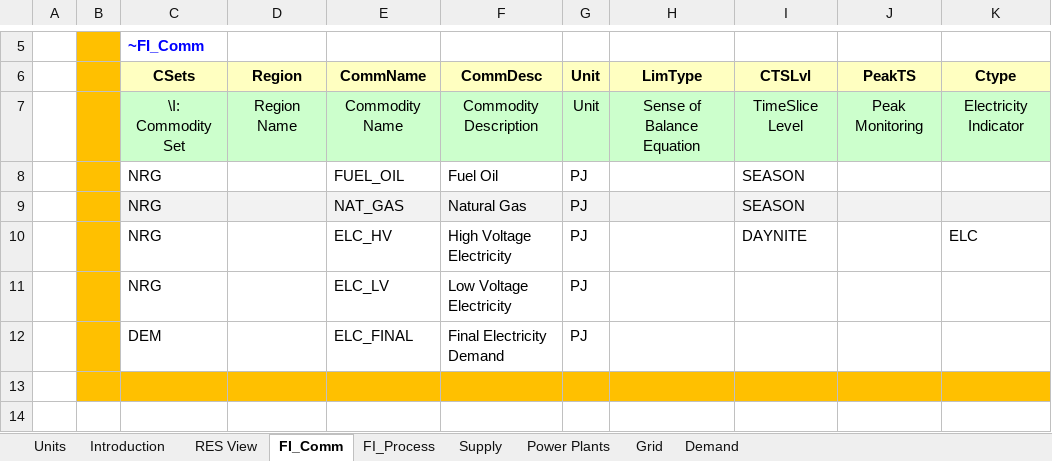
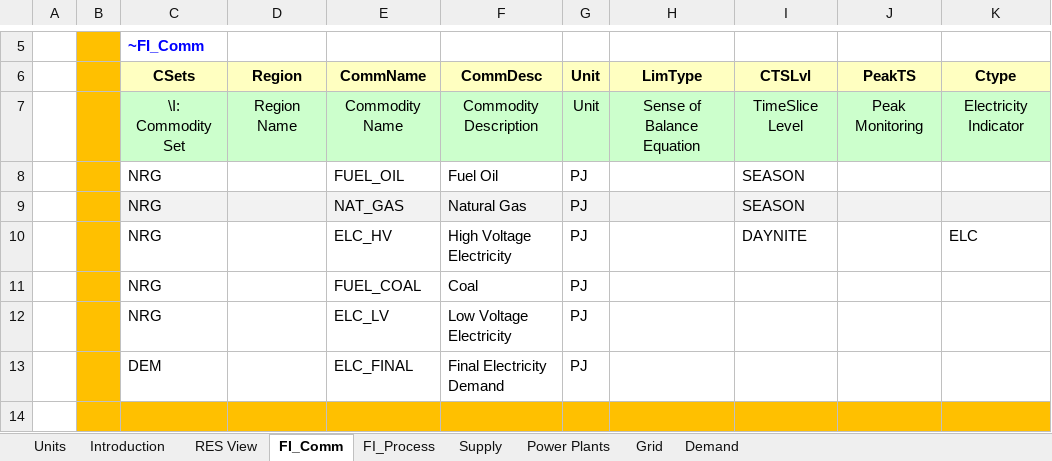
Before and after one commit to mik91203/ELAND_01, an Excel workbook: VT_ELAND_ALL_V01.xlsx, sheet FI_Comm, drawn as a sheet; only a part is shown, gaps mark what is left out; the shorter side is filled out with more unchanged rows; values as stored, in another font and other column widths than the file's, no borders; the diff names each change by its address in the sheet, - before the commit and + after, or states it on an @@ line.

```diff
--- a/VT_ELAND_ALL_V01.xlsx (sheet FI_Comm)
+++ b/VT_ELAND_ALL_V01.xlsx (sheet FI_Comm)
+row 11:  |  | NRG |  | FUEL_COAL | Coal | PJ
```
Also changed, not shown: sheet Power Plants, sheet FI_Process, sheet Supply, charts or pictures.
